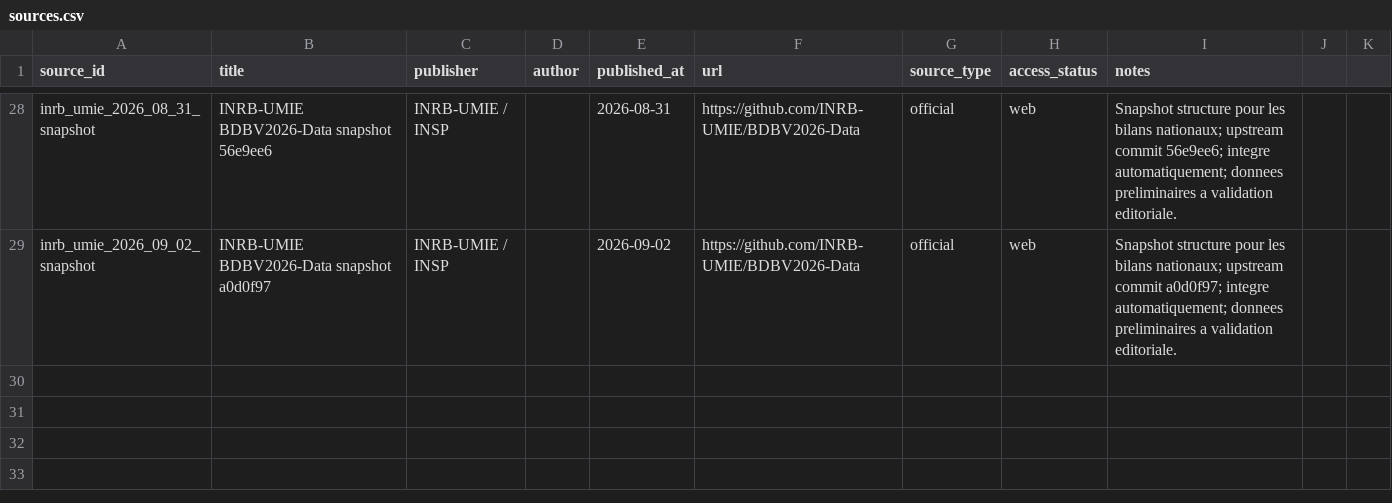
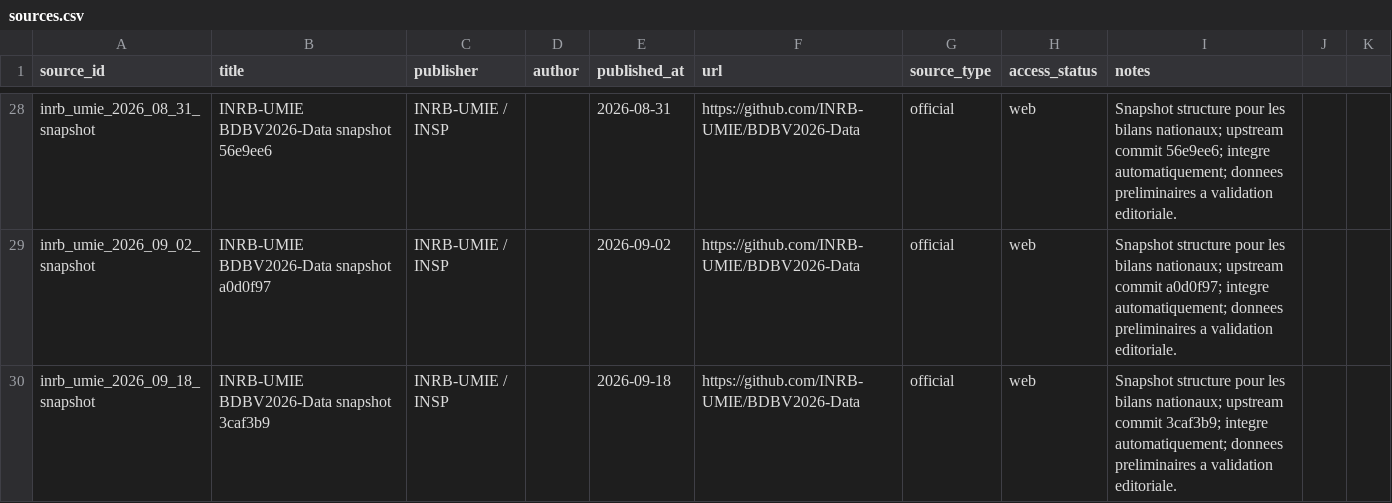
Before and after one commit to hericlibong/ebola, a CSV file: public/data/reference/sources.csv, drawn as a sheet; only a part is shown, gaps mark what is left out; the diff names each change by its address in the sheet, - before the commit and + after, or states it on an @@ line.

```diff
--- a/public/data/reference/sources.csv
+++ b/public/data/reference/sources.csv
+row 30: inrb_umie_2026_09_18_snapshot | INRB-UMIE BDBV2026-Data snapshot 3caf3b9 | INRB-UMIE / INSP |  | 2026-09-18 | https://github.com/INRB-UMIE/BDBV2026-Data | official | web | Snapshot structure pour les bilans nationaux; upstream commit 3caf3b9; integre automatiquement; donnees preliminaires a validation editoriale.
```
Also changed, not shown: public/data/reference/counts.csv, 1 other file.
